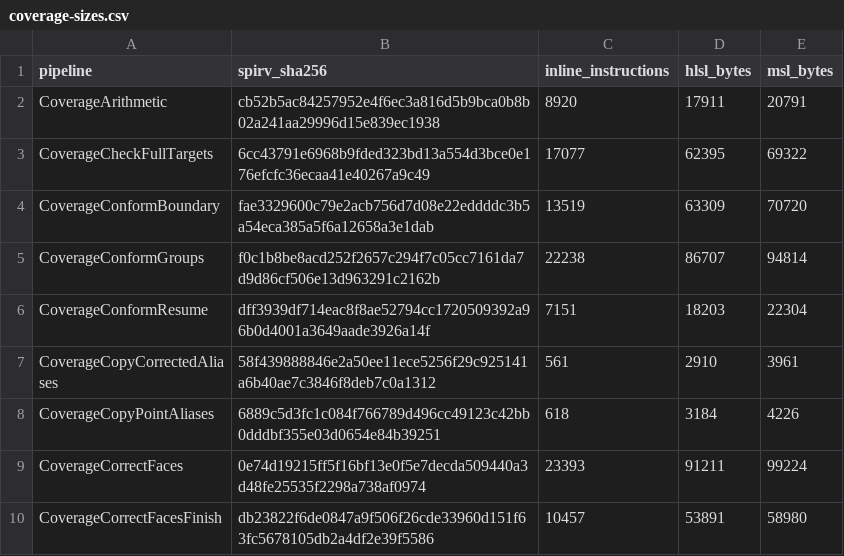
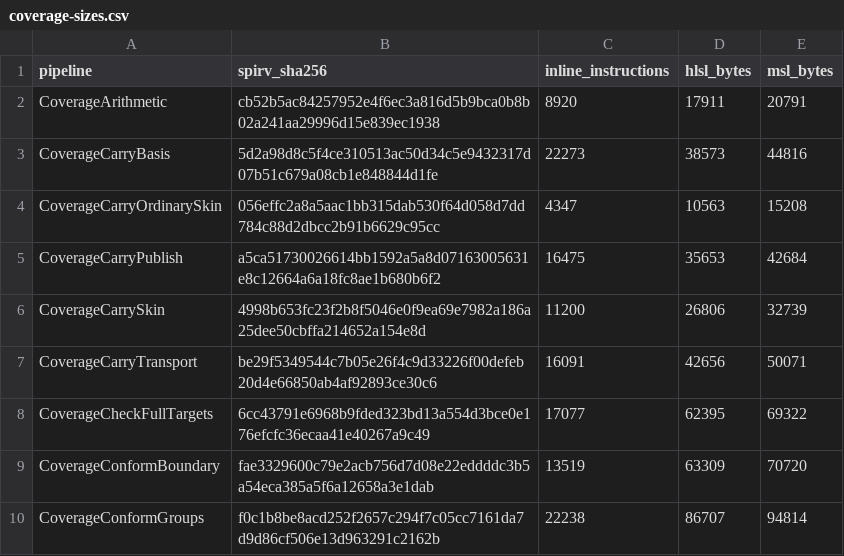
Before and after one commit to APKiwiOrg/KhaozEngine, a CSV file: KhaozEngine.Render.Tests/Gpu/shader-corpus/coverage-sizes.csv, drawn as a sheet; only a part is shown; the shorter side is filled out with more unchanged rows.

Commit message:
test(coverage): measure native carry cost floor

```diff
--- a/KhaozEngine.Render.Tests/Gpu/shader-corpus/coverage-sizes.csv
+++ b/KhaozEngine.Render.Tests/Gpu/shader-corpus/coverage-sizes.csv
@@ -2,2 +2,7 @@ pipeline,spirv_sha256,inline_instructions,hlsl_bytes,msl_bytes
 CoverageArithmetic,cb52b5ac84257952e4f6ec3a816d5b9bca0b8b02a241aa29996d15e839ec1938,8920,17911,20791
+CoverageCarryBasis,5d2a98d8c5f4ce310513ac50d34c5e9432317d07b51c679a08cb1e848844d1fe,22273,38573,44816
+CoverageCarryOrdinarySkin,056effc2a8a5aac1bb315dab530f64d058d7dd784c88d2dbcc2b91b6629c95cc,4347,10563,15208
+CoverageCarryPublish,a5ca51730026614bb1592a5a8d07163005631e8c12664a6a18fc8ae1b680b6f2,16475,35653,42684
+CoverageCarrySkin,4998b653fc23f2b8f5046e0f9ea69e7982a186a25dee50cbffa214652a154e8d,11200,26806,32739
+CoverageCarryTransport,be29f5349544c7b05e26f4c9d33226f00defeb20d4e66850ab4af92893ce30c6,16091,42656,50071
 CoverageCheckFullTargets,6cc43791e6968b9fded323bd13a554d3bce0e176efcfc36ecaa41e40267a9c49,17077,62395,69322
```
Also changed, not shown: 13 other files.
